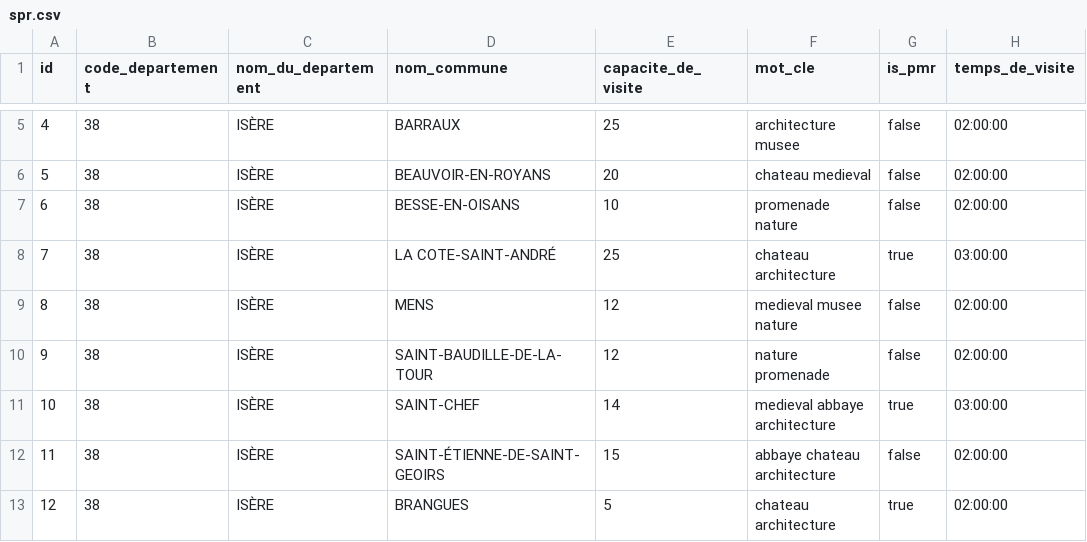
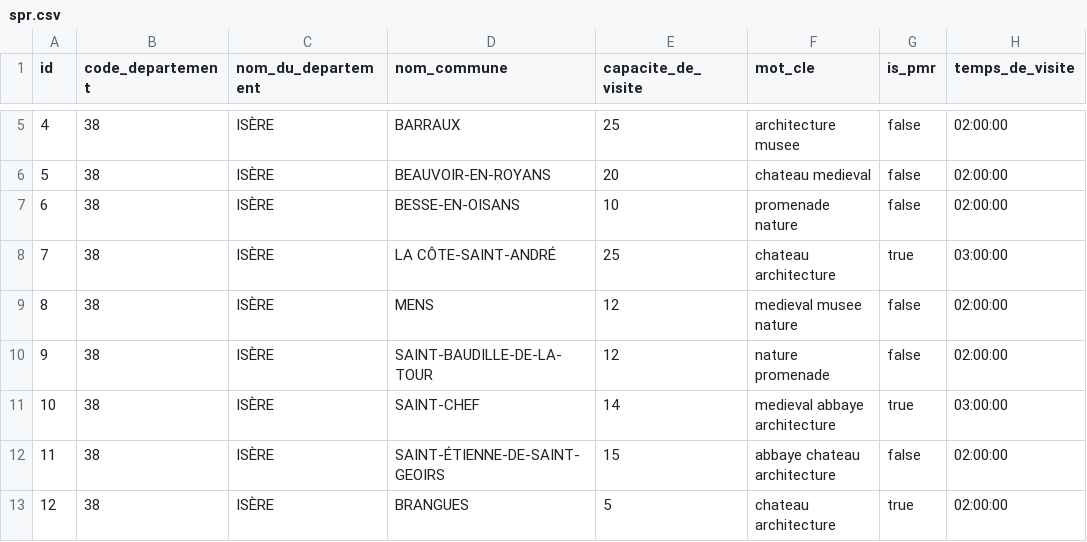
Before and after one commit to aravenad/dauphineo, a CSV file: backend/database/data/spr.csv, drawn as a sheet; only a part is shown, gaps mark what is left out; the diff names each change by its address in the sheet, - before the commit and + after, or states it on an @@ line.

Commit message:
fix(frontend): keep commune names readable and hide broken photos

```diff
--- a/backend/database/data/spr.csv
+++ b/backend/database/data/spr.csv
-D8 (nom_commune): LA COTE-SAINT-ANDRÉ
+D8 (nom_commune): LA CÔTE-SAINT-ANDRÉ
```
Also changed, not shown: 4 other files.
